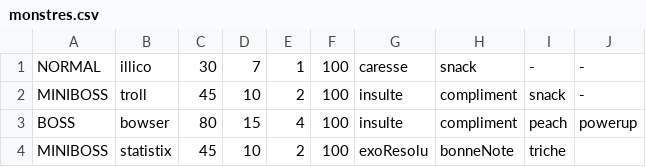
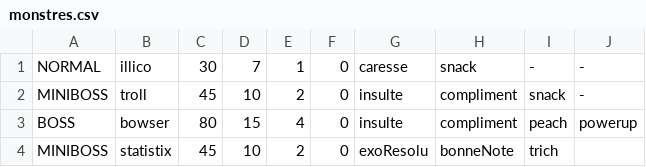
Before and after one commit to 02-julie/Alterdune, a CSV file: monstres.csv, drawn as a sheet.

```diff
--- a/monstres.csv
+++ b/monstres.csv
@@ -1,4 +1,4 @@
-NORMAL,illico,30,7,1,100,caresse,snack,-,-
-MINIBOSS,troll,45,10,2,100,insulte,compliment,snack,-
-BOSS,bowser,80,15,4,100,insulte,compliment,peach,powerup
-MINIBOSS,statistix,45,10,2,100,exoResolu,bonneNote,triche
+NORMAL,illico,30,7,1,0,caresse,snack,-,-
+MINIBOSS,troll,45,10,2,0,insulte,compliment,snack,-
+BOSS,bowser,80,15,4,0,insulte,compliment,peach,powerup
+MINIBOSS,statistix,45,10,2,0,exoResolu,bonneNote,trich
```
Also changed, not shown: 6 other files.
